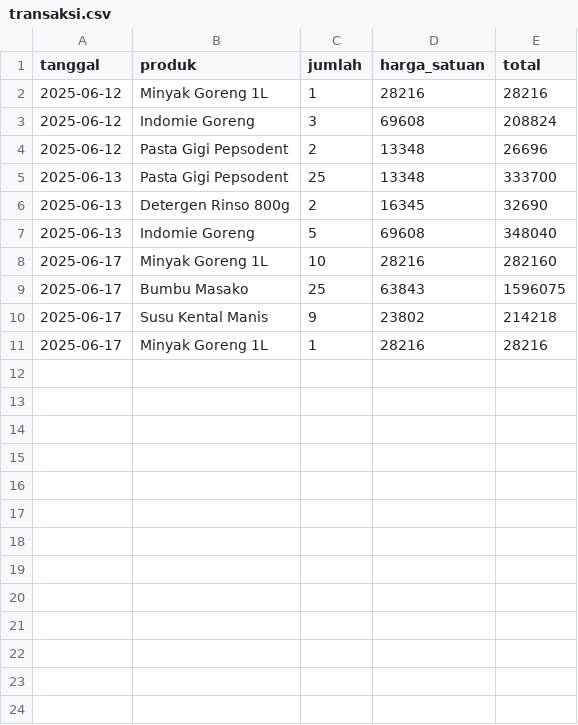
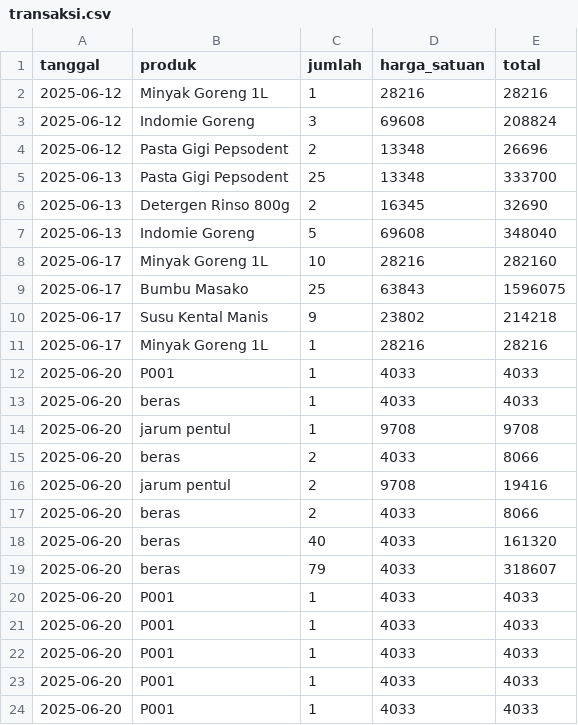
Before and after one commit to ignasiusar/UAS_PAD_Genap_POS, a CSV file: Dataset/transaksi.csv, drawn as a sheet.

```diff
--- a/Dataset/transaksi.csv
+++ b/Dataset/transaksi.csv
@@ -11 +11,14 @@ tanggal,produk,jumlah,harga_satuan,total
 2025-06-17,Minyak Goreng 1L,1,28216,28216
+2025-06-20,P001,1,4033,4033
+2025-06-20,beras,1,4033,4033
+2025-06-20,jarum pentul,1,9708,9708
+2025-06-20,beras,2,4033,8066
+2025-06-20,jarum pentul,2,9708,19416
+2025-06-20,beras,2,4033,8066
+2025-06-20,beras,40,4033,161320
+2025-06-20,beras,79,4033,318607
+2025-06-20,P001,1,4033,4033
+2025-06-20,P001,1,4033,4033
+2025-06-20,P001,1,4033,4033
+2025-06-20,P001,1,4033,4033
+2025-06-20,P001,1,4033,4033
```
Also changed, not shown: 10 other files.
